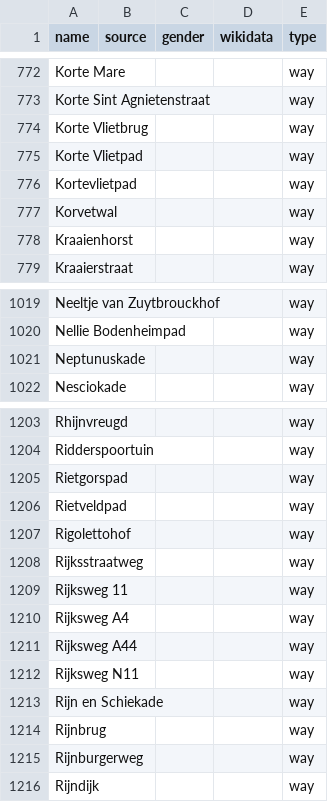
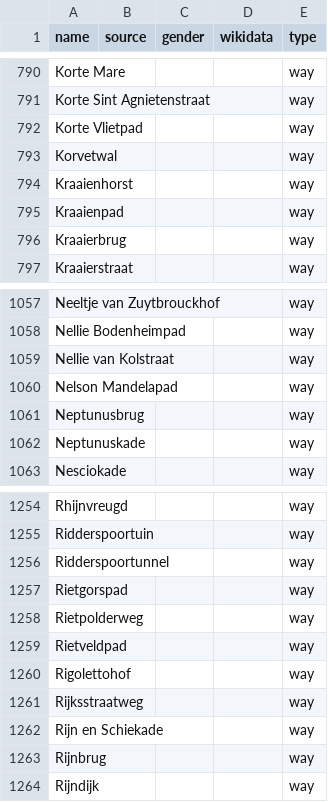
Before and after one commit to EqualStreetNames/equalstreetnames-leiden, a CSV file: data/other.csv, drawn as a sheet; only a part is shown, gaps mark what is left out; removed rows and columns are numbered as before the commit, all else as after; the diff covers the shown part only; the diff names each change by its address in the sheet, - before the commit and + after, or states it on an @@ line.

```diff
--- a/data/other.csv
+++ b/data/other.csv
-row 774: Korte Vlietbrug |  |  |  | way
-row 776: Kortevlietpad |  |  |  | way
+row 795: Kraaienpad |  |  |  | way
+row 796: Kraaierbrug |  |  |  | way
+row 1059: Nellie van Kolstraat |  |  |  | way
+row 1060: Nelson Mandelapad |  |  |  | way
+row 1061: Neptunusbrug |  |  |  | way
+row 1256: Ridderspoortunnel |  |  |  | way
+row 1258: Rietpolderweg |  |  |  | way
-row 1209: Rijksweg 11 |  |  |  | way
-row 1210: Rijksweg A4 |  |  |  | way
-row 1211: Rijksweg A44 |  |  |  | way
-row 1212: Rijksweg N11 |  |  |  | way
-row 1215: Rijnburgerweg |  |  |  | way
```
Also changed, not shown: 69 added rows, 9 removed rows and 6 edited cells elsewhere in this file, data/gender.csv, 4 other files.
